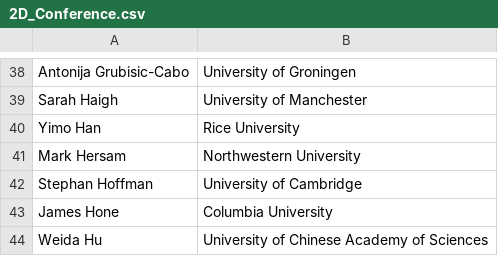
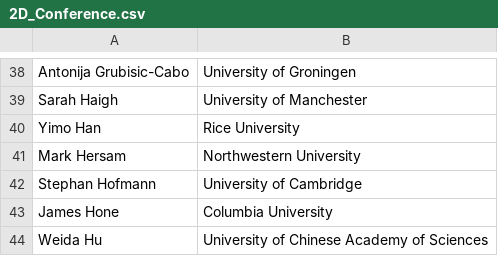
Before and after one commit to 0Hughman0/tmd_conference, a CSV file: tmd_conference/_data/2D_Conference.csv, drawn as a sheet; only a part is shown, gaps mark what is left out.

```diff
--- a/tmd_conference/_data/2D_Conference.csv
+++ b/tmd_conference/_data/2D_Conference.csv
@@ -41,3 +41,3 @@ Yimo Han,Rice University
 Mark Hersam,Northwestern University
-Stephan Hoffman,University of Cambridge
+Stephan Hofmann,University of Cambridge
 James Hone,Columbia University
```
Also changed, not shown: 1 other file.
